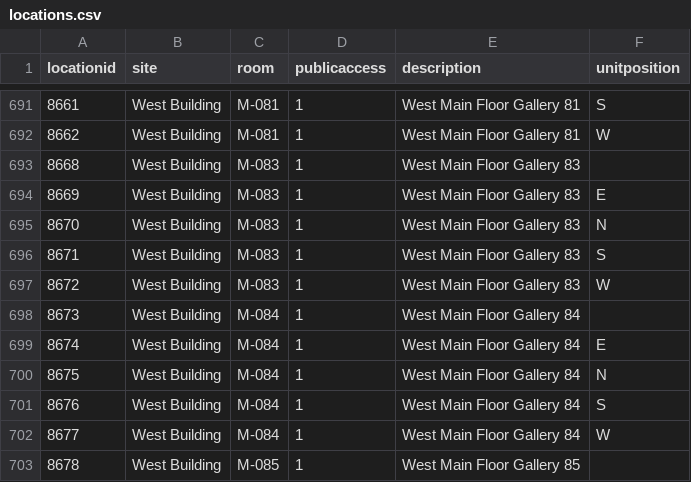
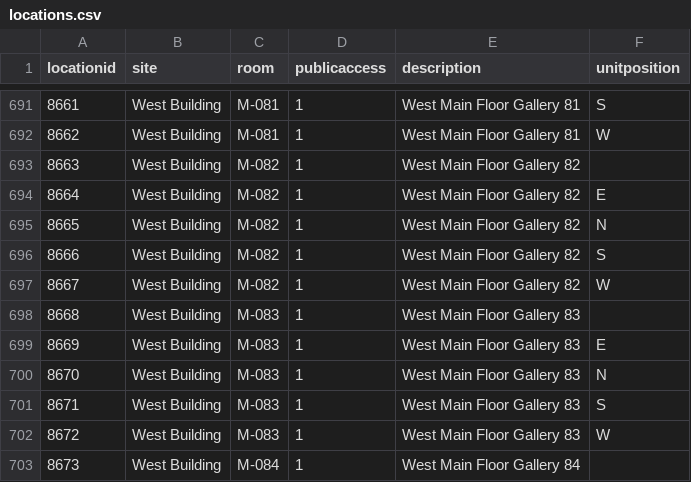
Before and after one commit to NationalGalleryOfArt/opendata, a CSV file: data/locations.csv, drawn as a sheet; only a part is shown, gaps mark what is left out; the shorter side is filled out with more unchanged rows.

Commit message:
2021-11-11 data export

```diff
--- a/data/locations.csv
+++ b/data/locations.csv
@@ -692,2 +692,7 @@ locationid,site,room,publicaccess,description,unitposition
 8662,West Building,M-081,1,West Main Floor Gallery 81,W
+8663,West Building,M-082,1,West Main Floor Gallery 82,
+8664,West Building,M-082,1,West Main Floor Gallery 82,E
+8665,West Building,M-082,1,West Main Floor Gallery 82,N
+8666,West Building,M-082,1,West Main Floor Gallery 82,S
+8667,West Building,M-082,1,West Main Floor Gallery 82,W
 8668,West Building,M-083,1,West Main Floor Gallery 83,
```
Also changed, not shown: data/preferred_locations.csv, 1 other file.
